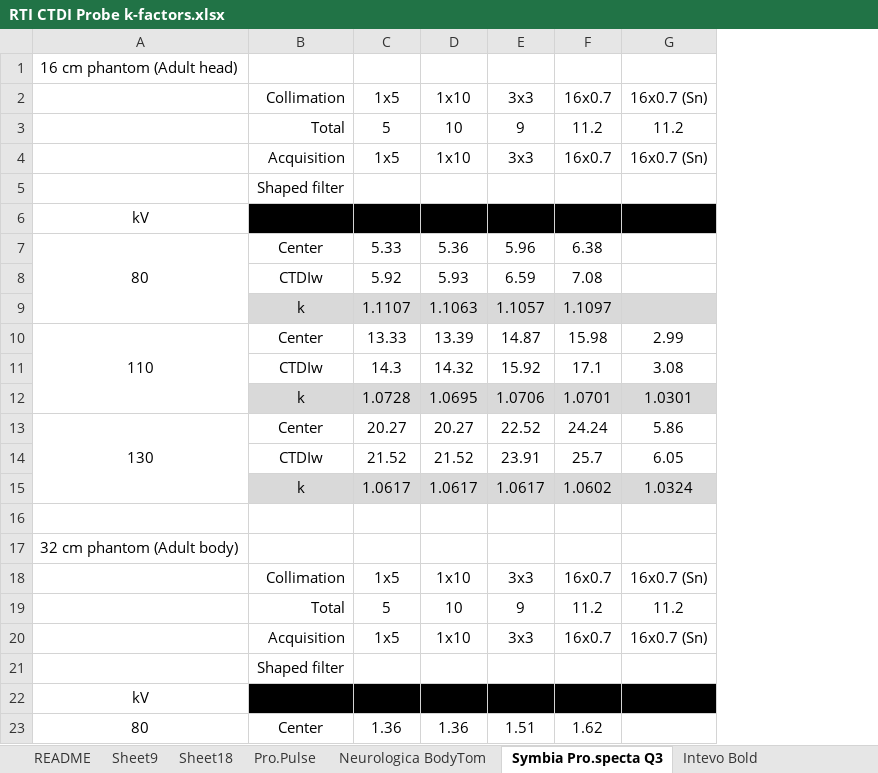
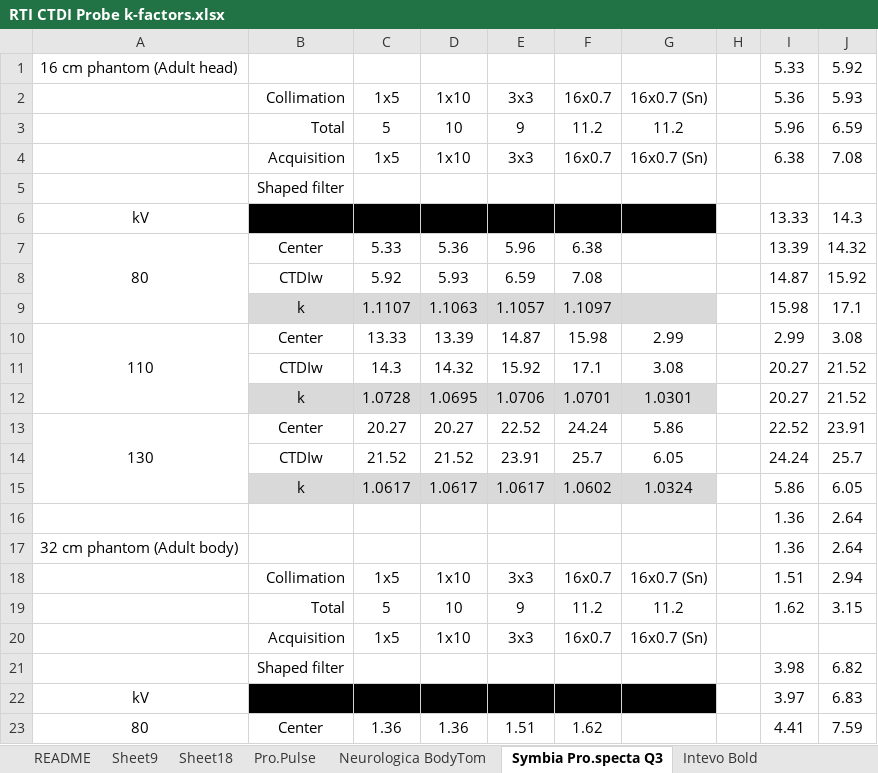
Before and after one commit to imabug/CTDIkf, an Excel workbook: database/data/RTI CTDI Probe k-factors.xlsx, sheet Symbia Pro.specta Q3, drawn as a sheet; only a part is shown; values as stored, in another font and other column widths than the file's, no borders; the diff names each change by its address in the sheet, - before the commit and + after, or states it on an @@ line.

```diff
--- a/database/data/RTI CTDI Probe k-factors.xlsx (sheet Symbia Pro.specta Q3)
+++ b/database/data/RTI CTDI Probe k-factors.xlsx (sheet Symbia Pro.specta Q3)
+column H, empty
+column I (5.36), row 1: 5.33; rows 3-23: 5.96 | 6.38 |  | 13.33 | 13.39 | 14.87 | 15.98 | 2.99 | 20.27 | 20.27 | 22.52 | 24.24 | 5.86 | 1.36 | 1.36 | 1.51 | 1.62 |  | 3.98 | 3.97 | 4.41
+column J (5.93), row 1: 5.92; rows 3-23: 6.59 | 7.08 |  | 14.3 | 14.32 | 15.92 | 17.1 | 3.08 | 21.52 | 21.52 | 23.91 | 25.7 | 6.05 | 2.64 | 2.64 | 2.94 | 3.15 |  | 6.82 | 6.83 | 7.59
-row 16: (empty)
+row 16:  |  |  |  |  |  |  |  | 1.36 | 2.64
```
Also changed, not shown: sheet Sheet18, sheet Somatom Force, sheet Somatom Flash, sheet Neurologica BodyTom, sheet Pro.Pulse, formulas that keep their value.
